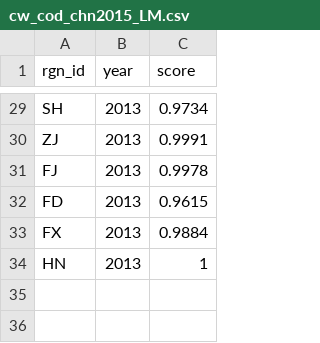
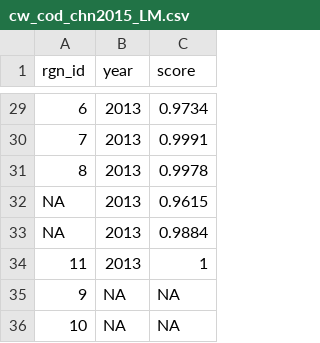
Before and after one commit to OHI-Science/chn, a CSV file: province2015/layers/cw_cod_chn2015_LM.csv, drawn as a sheet; only a part is shown, gaps mark what is left out; the diff covers the shown part only.

```diff
--- a/province2015/layers/cw_cod_chn2015_LM.csv
+++ b/province2015/layers/cw_cod_chn2015_LM.csv
@@ -29,6 +29,8 @@
-"SH",2013,0.9734
-"ZJ",2013,0.9991
-"FJ",2013,0.9978
-"FD",2013,0.9615
-"FX",2013,0.9884
-"HN",2013,1
+6,2013,0.9734
+7,2013,0.9991
+8,2013,0.9978
+NA,2013,0.9615
+NA,2013,0.9884
+11,2013,1
+9,NA,NA
+10,NA,NA
```
Also changed, not shown: 27 edited cells elsewhere in this file, province2015/layers/cw_nitrogen_chn2015_LM.csv, province2015/layers/cw_oil_chn2015_LM.csv, 7 other files.
